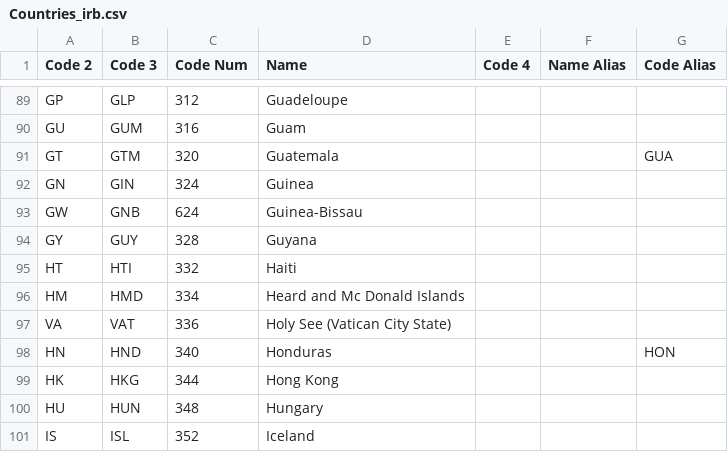
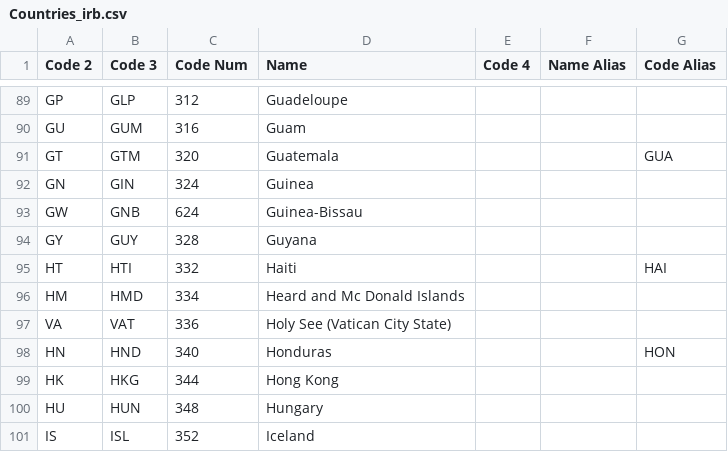
Before and after one commit to mysterX/tennis_stats, a CSV file: data/Countries_irb.csv, drawn as a sheet; only a part is shown, gaps mark what is left out.

```diff
--- a/data/Countries_irb.csv
+++ b/data/Countries_irb.csv
@@ -94,3 +94,3 @@ GW,GNB,624,Guinea-Bissau,,,
 GY,GUY,328,Guyana,,,
-HT,HTI,332,Haiti,,,
+HT,HTI,332,Haiti,,,HAI
 HM,HMD,334,Heard and Mc Donald Islands,,,
```
Also changed, not shown: data/Players_irb.csv, 25 other files.
